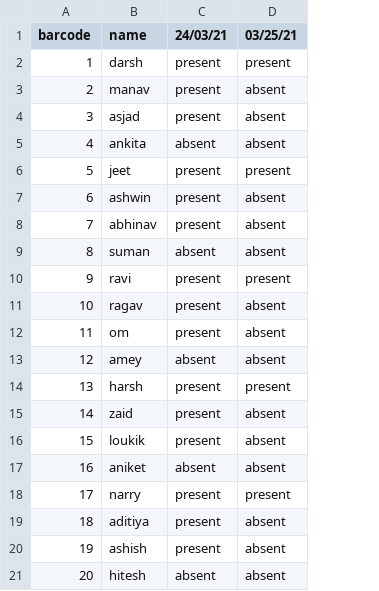
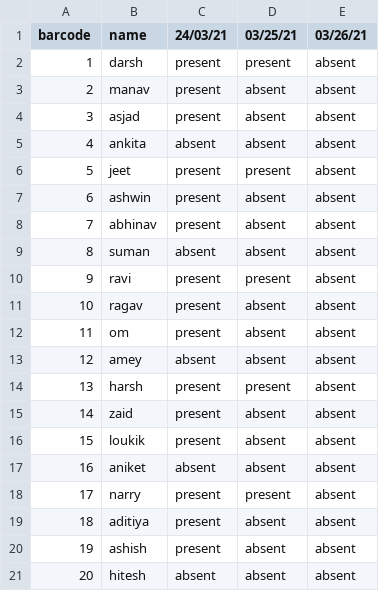
Before and after one commit to include-us/Face-Mask-Detection-Attendance-System, a CSV file: attendance/data.csv, drawn as a sheet; the diff names each change by its address in the sheet, - before the commit and + after, or states it on an @@ line.

```diff
--- a/attendance/data.csv
+++ b/attendance/data.csv
+column E (03/26/21), rows 2-21: all absent
```
Also changed, not shown: 2 other files.
